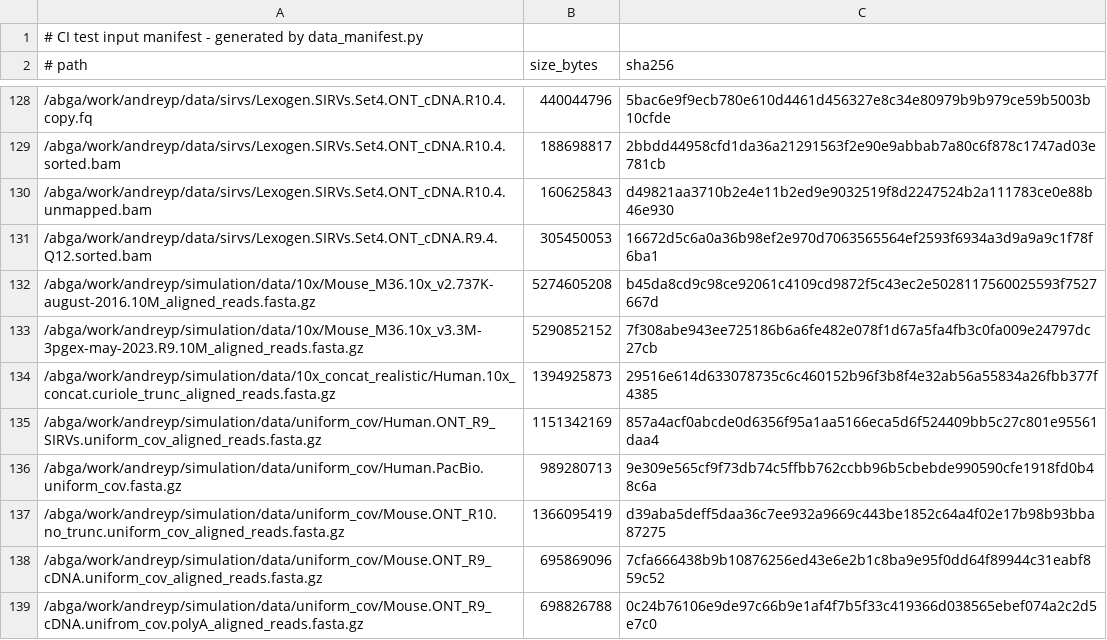
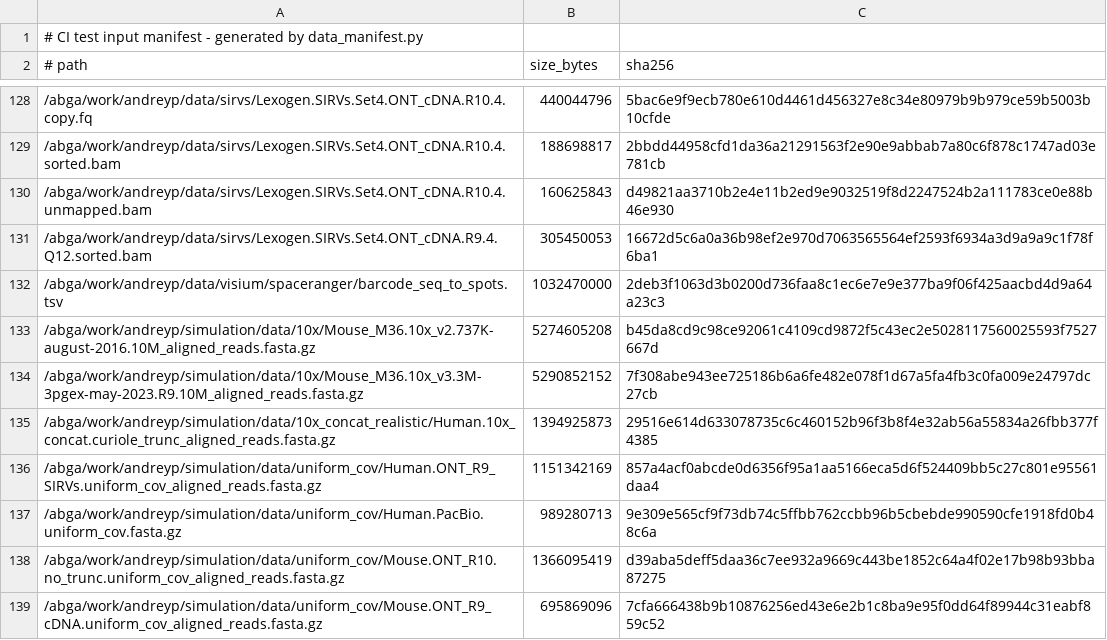
Before and after one commit to ablab/IsoQuant, a TSV file: isoquant_tests/github/configs/data_manifest.tsv, drawn as a sheet; only a part is shown, gaps mark what is left out; the shorter side is filled out with more unchanged rows; the diff names each change by its address in the sheet, - before the commit and + after, or states it on an @@ line.

Commit message:
Add 8um and 16um spot-level Visium HD barcode CI tests

```diff
--- a/isoquant_tests/github/configs/data_manifest.tsv
+++ b/isoquant_tests/github/configs/data_manifest.tsv
+row 132: /abga/work/andreyp/data/visium/spaceranger/barcode_seq_to_spots.tsv | 1032470000 | 2deb3f1063d3b0200d736faa8c1ec6e7e9e377ba9f06f425aacbd4d9a64a23c3
```
Also changed, not shown: 5 other files.
